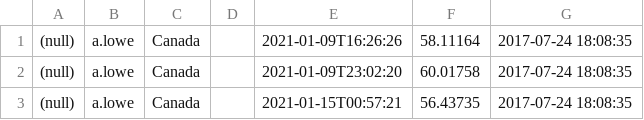
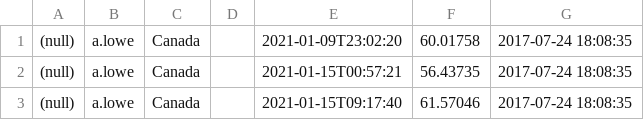
Before and after one commit to topcoder-platform/heroku-dash, a CSV file: data/graph-data.csv, drawn as a sheet; only a part is shown; the shorter side is filled out with more unchanged rows.

```diff
--- a/data/graph-data.csv
+++ b/data/graph-data.csv
@@ -1,2 +1 @@
-(null),a.lowe,Canada,,2021-01-09T16:26:26,58.11164                                ,2017-07-24 18:08:35
 (null),a.lowe,Canada,,2021-01-09T23:02:20,60.01758                                ,2017-07-24 18:08:35
```
Also changed, not shown: 1 other file.
